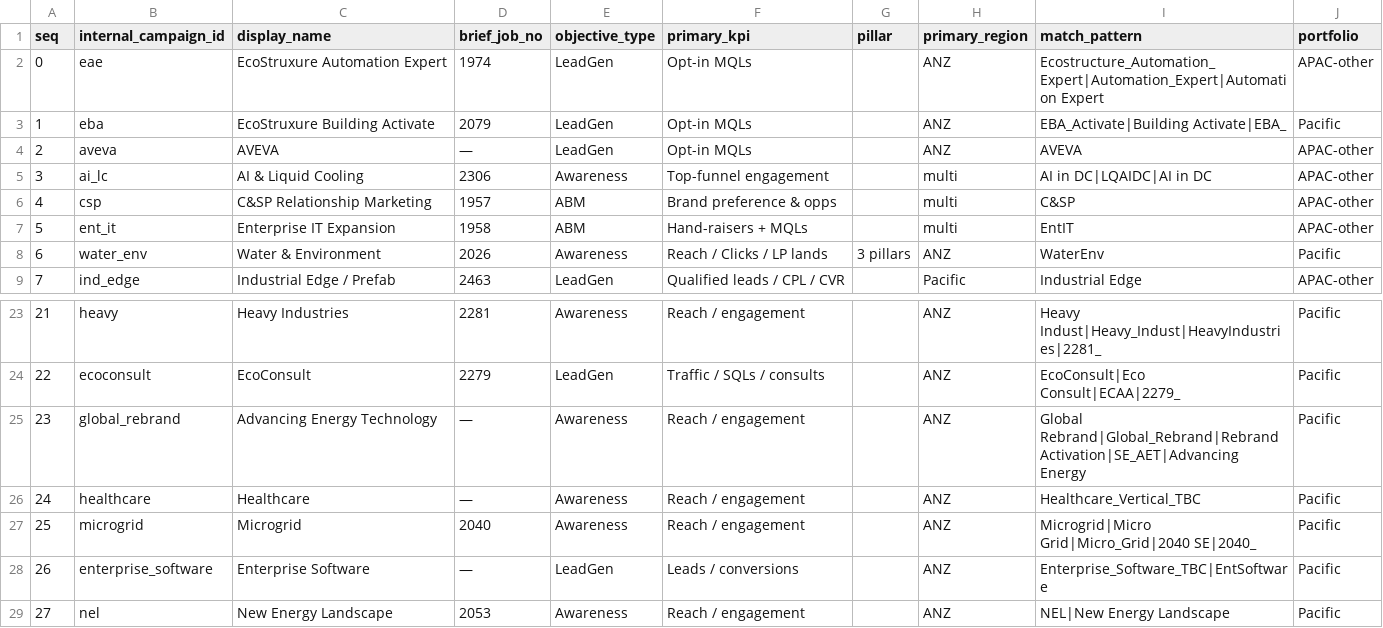
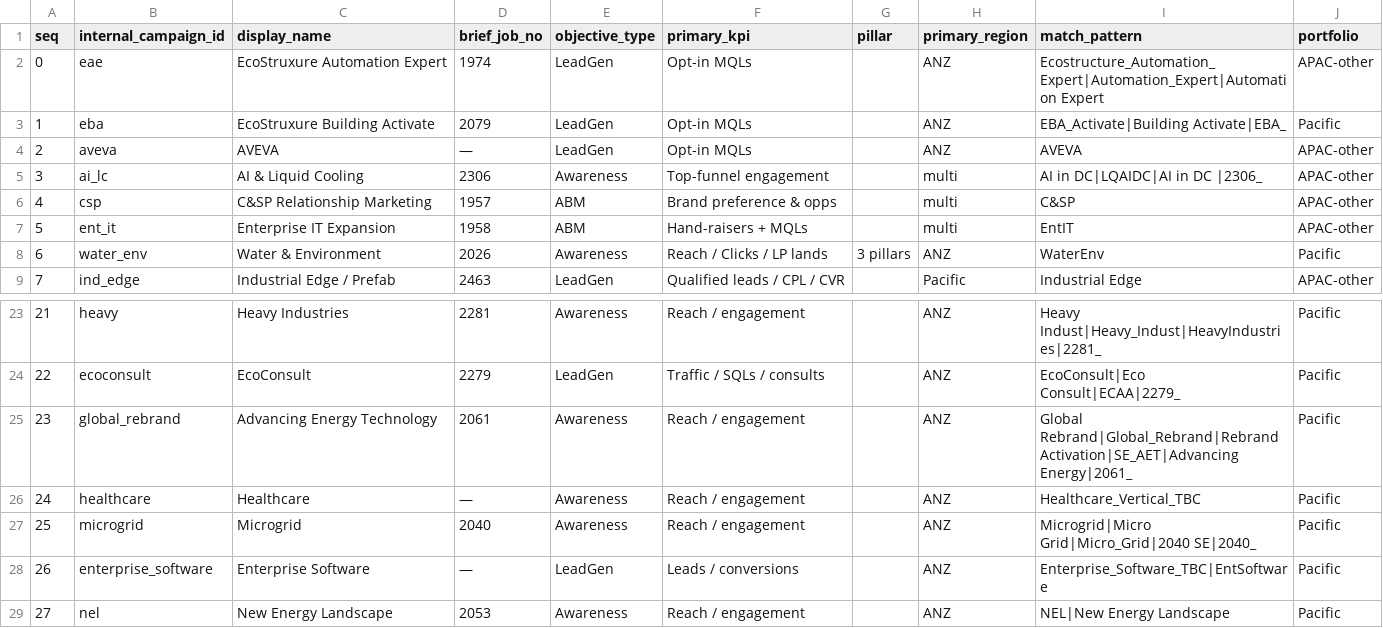
Before and after one commit to ianfernandez581/bidbrain-analytics, a CSV file: clients/client_schneider/data/campaign_map.csv, drawn as a sheet; only a part is shown, gaps mark what is left out.

```diff
--- a/clients/client_schneider/data/campaign_map.csv
+++ b/clients/client_schneider/data/campaign_map.csv
@@ -4,3 +4,3 @@ seq,internal_campaign_id,display_name,brief_job_no,objective_type,primary_kpi,pi
 2,aveva,AVEVA,—,LeadGen,Opt-in MQLs,,ANZ,AVEVA,APAC-other
-3,ai_lc,AI & Liquid Cooling,2306,Awareness,Top-funnel engagement,,multi,AI in DC|LQAIDC|AI in DC ,APAC-other
+3,ai_lc,AI & Liquid Cooling,2306,Awareness,Top-funnel engagement,,multi,AI in DC|LQAIDC|AI in DC |2306_,APAC-other
 4,csp,C&SP Relationship Marketing,1957,ABM,Brand preference & opps,,multi,C&SP,APAC-other
@@ -24,3 +24,3 @@ seq,internal_campaign_id,display_name,brief_job_no,objective_type,primary_kpi,pi
 22,ecoconsult,EcoConsult,2279,LeadGen,Traffic / SQLs / consults,,ANZ,EcoConsult|Eco Consult|ECAA|2279_,Pacific
-23,global_rebrand,Advancing Energy Technology,—,Awareness,Reach / engagement,,ANZ,Global Rebrand|Global_Rebrand|Rebrand Activation|SE_AET|Advancing Energy,Pacific
+23,global_rebrand,Advancing Energy Technology,2061,Awareness,Reach / engagement,,ANZ,Global Rebrand|Global_Rebrand|Rebrand Activation|SE_AET|Advancing Energy|2061_,Pacific
 24,healthcare,Healthcare,—,Awareness,Reach / engagement,,ANZ,Healthcare_Vertical_TBC,Pacific
```
Also changed, not shown: clients/client_schneider/data/media_plan.csv, 13 other files.
